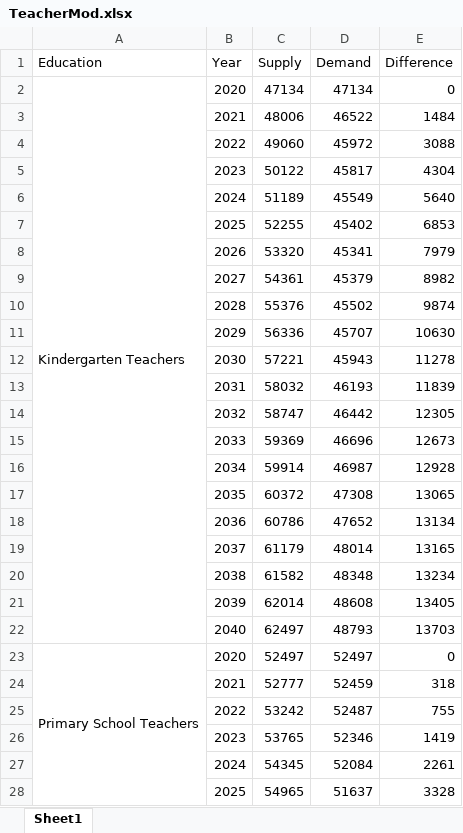
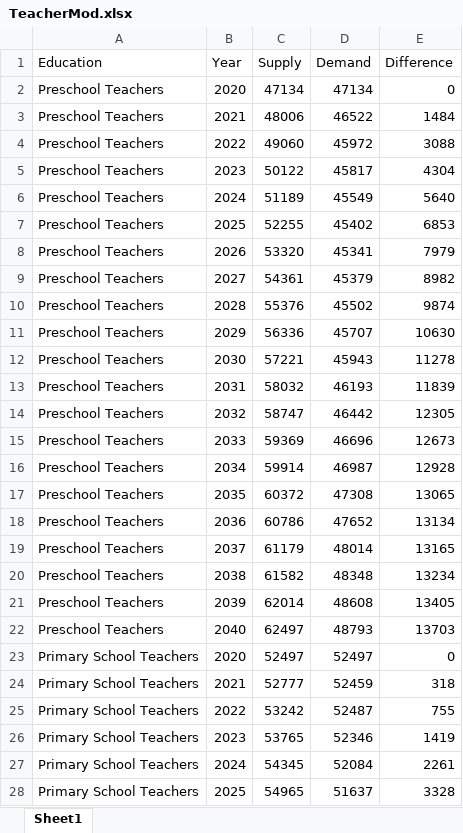
Before and after one commit to pknssb/Laerermod, an Excel workbook: results/TeacherMod.xlsx, sheet Sheet1, drawn as a sheet; only a part is shown; values as stored, in another font and other column widths than the file's, no cell formats; the diff covers the shown part only; the diff names each change by its address in the sheet, - before the commit and + after, or states it on an @@ line.

```diff
--- a/results/TeacherMod.xlsx (sheet Sheet1)
+++ b/results/TeacherMod.xlsx (sheet Sheet1)
-A2 (Education): Kindergarten Teachers
+A2 (Education): Preschool Teachers
-A2:A22 merged
-A3:A22 (Education): (empty)
+A3:A22 (Education): Preschool Teachers
-A23:A43 merged
-A24:A28 (Education): (empty)
+A24:A28 (Education): Primary School Teachers
```
Also changed, not shown: 119 edited cells and merged cells elsewhere in this sheet, cell formats, resultater/Lærermod.xlsx, 5 other files.
